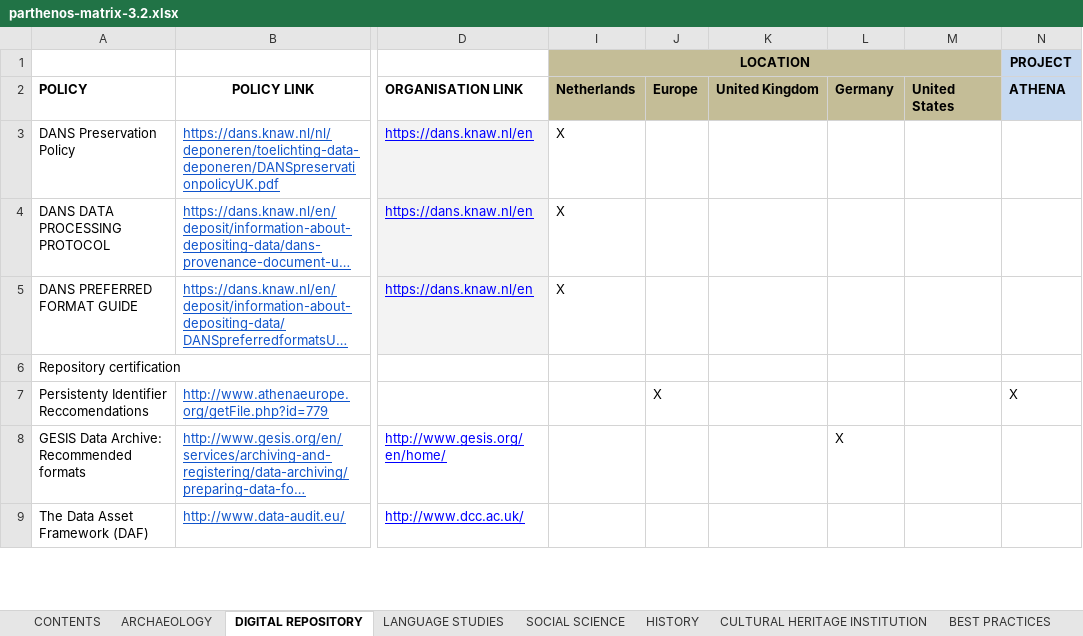
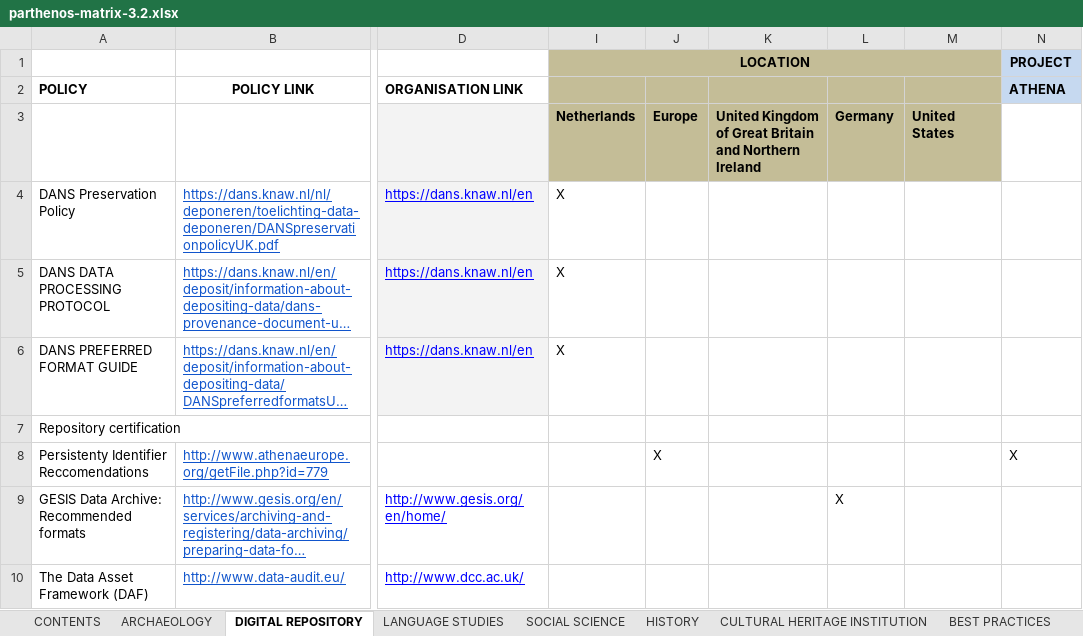
Before and after one commit to DANS-KNAW/parthenos-widget, an Excel workbook: data/parthenos-matrix-3.2.xlsx, sheet DIGITAL REPOSITORY, drawn as a sheet; only a part is shown, gaps mark what is left out; long unchanged cells end in …; values as stored, in another font and other column widths than the file's, no borders; charts and pictures not drawn; rows hold the shown columns only; the diff names each change by its address in the sheet, - before the commit and + after, or states it on an @@ line.

```diff
--- a/data/parthenos-matrix-3.2.xlsx (sheet DIGITAL REPOSITORY)
+++ b/data/parthenos-matrix-3.2.xlsx (sheet DIGITAL REPOSITORY)
-I2 (LOCATION): Netherlands
+I2 (LOCATION): (empty)
-J2: Europe
+J2: (empty)
-K2: United Kingdom
+K2: (empty)
-L2: Germany
+L2: (empty)
-M2: United States
+M2: (empty)
+row 3:  |  |  | Netherlands | Europe | United Kingdom of Great Britain and Northern Ireland | Germany | United States
```
Also changed, not shown: sheet ARCHAEOLOGY, sheet HISTORY, sheet SOCIAL SCIENCE, sheet LANGUAGE STUDIES, sheet CULTURAL HERITAGE INSTITUTION.
